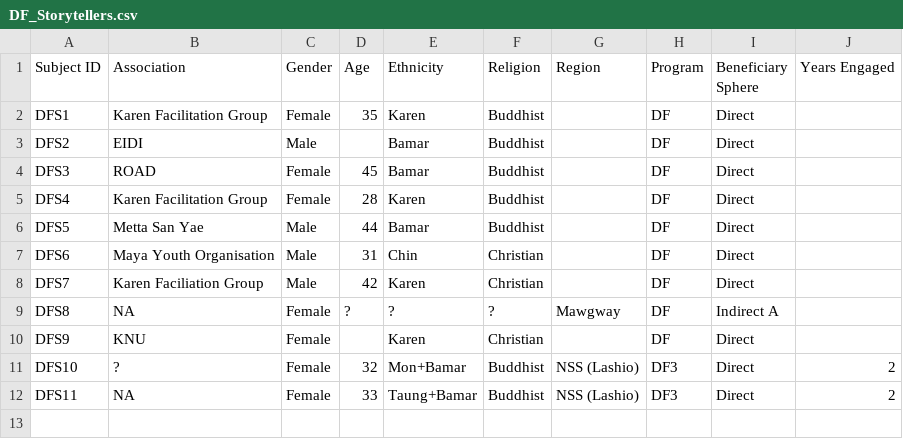
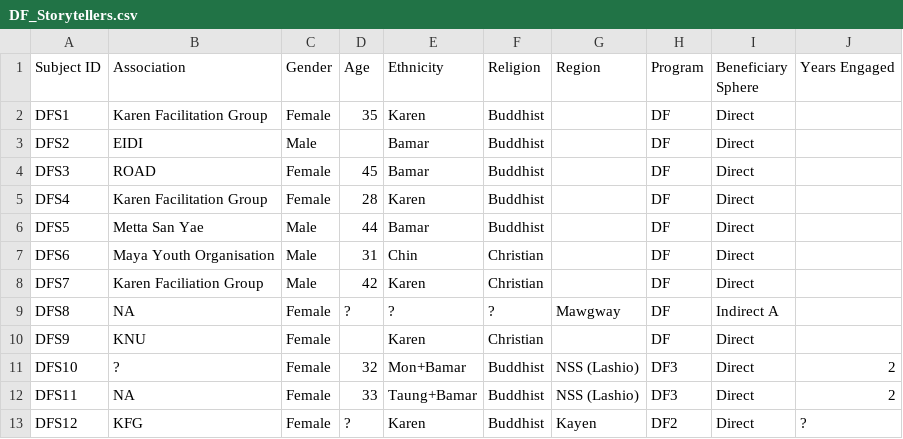
Before and after one commit to khomotso/MM-Ethno, a CSV file: DF/DF_Storytellers.csv, drawn as a sheet.

```diff
--- a/DF/DF_Storytellers.csv
+++ b/DF/DF_Storytellers.csv
@@ -12 +12,2 @@ DFS10,?,Female,32,Mon+Bamar,Buddhist,NSS (Lashio),DF3,Direct,2
 DFS11,NA,Female,33,Taung+Bamar,Buddhist,NSS (Lashio),DF3,Direct,2
+DFS12,KFG,Female,?,Karen,Buddhist,Kayen,DF2,Direct,?
```
Also changed, not shown: DF/DF_Narratives.csv.
